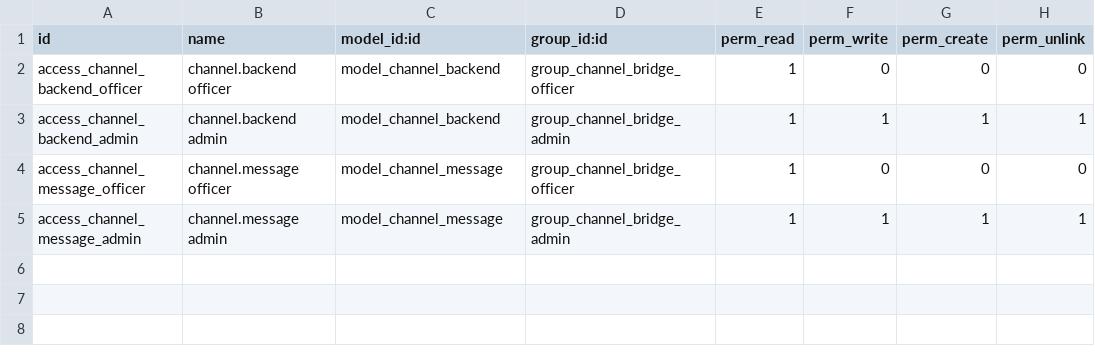
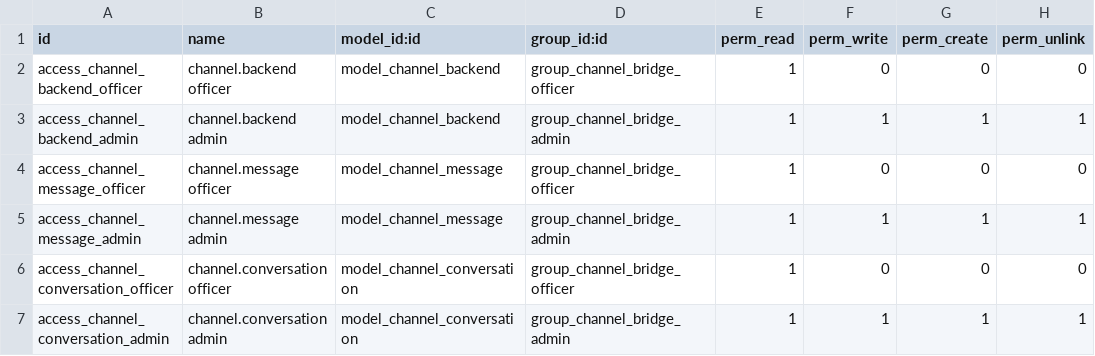
Before and after one commit to fayna-digital/fayna-sendpulse-odoo, a CSV file: addons/fayna_channel_bridge/security/ir.model.access.csv, drawn as a sheet; the diff names each change by its address in the sheet, - before the commit and + after, or states it on an @@ line.

Commit message:
refactor(fayna_channel_bridge): make module fully autonomous (remove SendPulse, add channel.conversation)

```diff
--- a/addons/fayna_channel_bridge/security/ir.model.access.csv
+++ b/addons/fayna_channel_bridge/security/ir.model.access.csv
+row 6: access_channel_conversation_officer | channel.conversation officer | model_channel_conversation | group_channel_bridge_officer | 1 | 0 | 0 | 0
+row 7: access_channel_conversation_admin | channel.conversation admin | model_channel_conversation | group_channel_bridge_admin | 1 | 1 | 1 | 1
```
Also changed, not shown: 14 other files.
